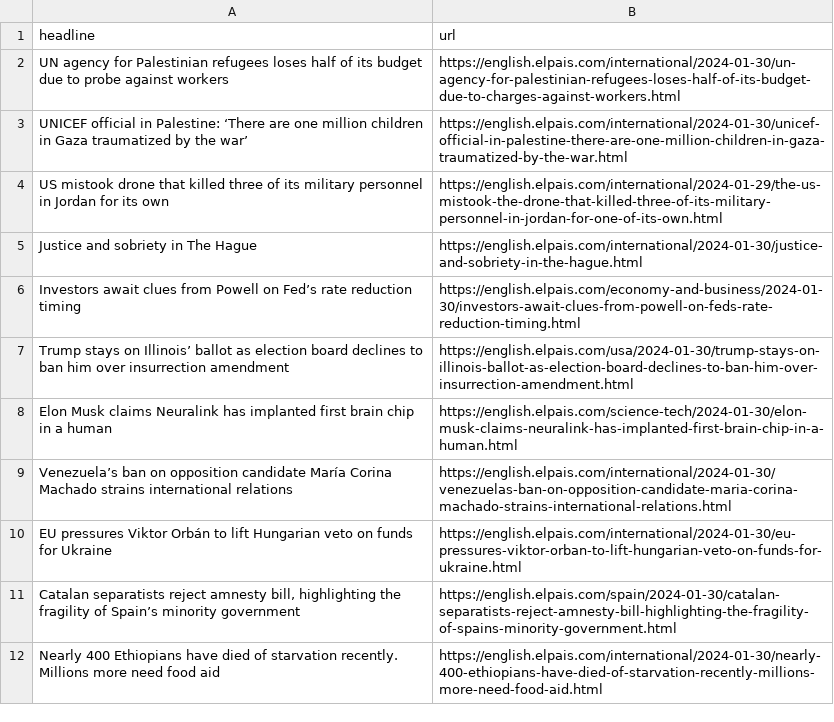
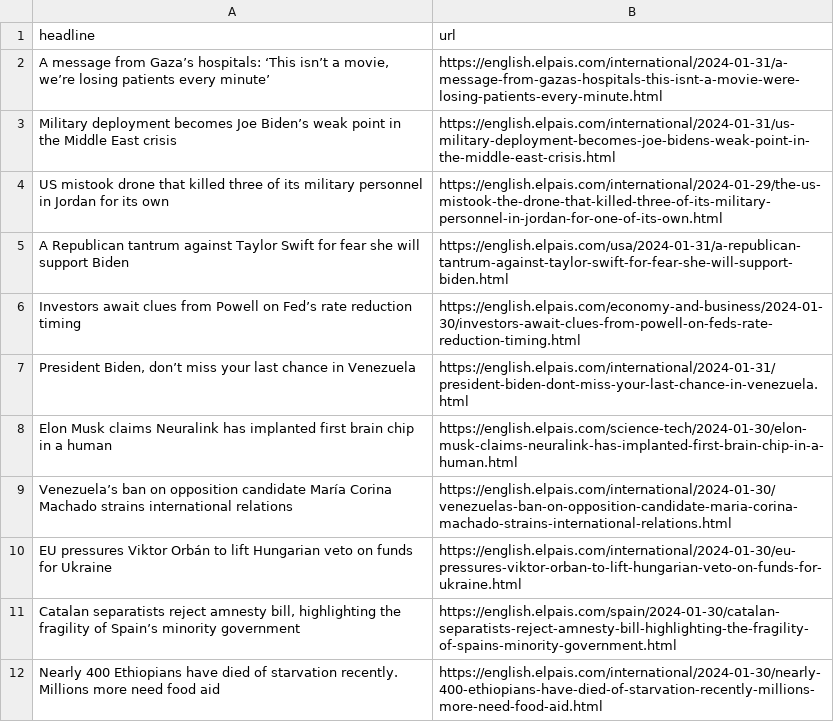
Before and after one commit to dlaiu/headlines-scraper, a CSV file: headlines.csv, drawn as a sheet; only a part is shown; removed rows and columns are numbered as before the commit, all else as after; the diff names each change by its address in the sheet, - before the commit and + after, or states it on an @@ line.

```diff
--- a/headlines.csv
+++ b/headlines.csv
-row 2: UN agency for Palestinian refugees loses half of its budget due to probe against workers | https://english.elpais.com/international/2024-01-30/un-agency-for-palestinian-refugees-loses-half-of-its-budget-due-to-charges-against-workers.html
-row 3: UNICEF official in Palestine: ‘There are one million children in Gaza traumatized by the war’ | https://english.elpais.com/international/2024-01-30/unicef-official-in-palestine-there-are-one-million-children-in-gaza-traumatized-by-the-war.html
+row 2: A message from Gaza’s hospitals: ‘This isn’t a movie, we’re losing patients every minute’ | https://english.elpais.com/international/2024-01-31/a-message-from-gazas-hospitals-this-isnt-a-movie-were-losing-patients-every-minute.html
+row 3: Military deployment becomes Joe Biden’s weak point in the Middle East crisis | https://english.elpais.com/international/2024-01-31/us-military-deployment-becomes-joe-bidens-weak-point-in-the-middle-east-crisis.html
-row 5: Justice and sobriety in The Hague | https://english.elpais.com/international/2024-01-30/justice-and-sobriety-in-the-hague.html
+row 5: A Republican tantrum against Taylor Swift for fear she will support Biden | https://english.elpais.com/usa/2024-01-31/a-republican-tantrum-against-taylor-swift-for-fear-she-will-support-biden.html
-row 7: Trump stays on Illinois’ ballot as election board declines to ban him over insurrection amendment | https://english.elpais.com/usa/2024-01-30/trump-stays-on-illinois-ballot-as-election-board-declines-to-ban-him-over-insurrection-amendment.html
+row 7: President Biden, don’t miss your last chance in Venezuela | https://english.elpais.com/international/2024-01-31/president-biden-dont-miss-your-last-chance-in-venezuela.html
```
